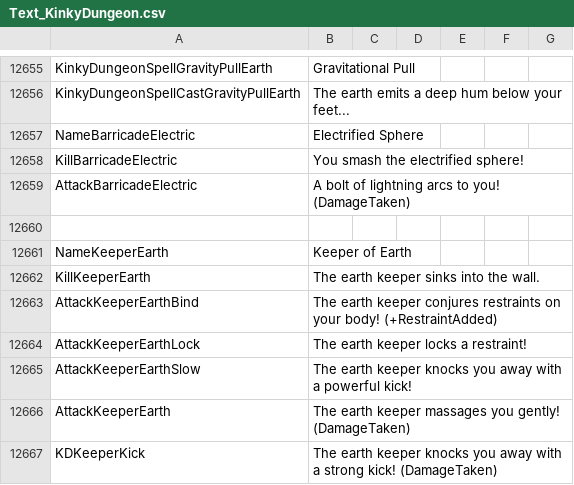
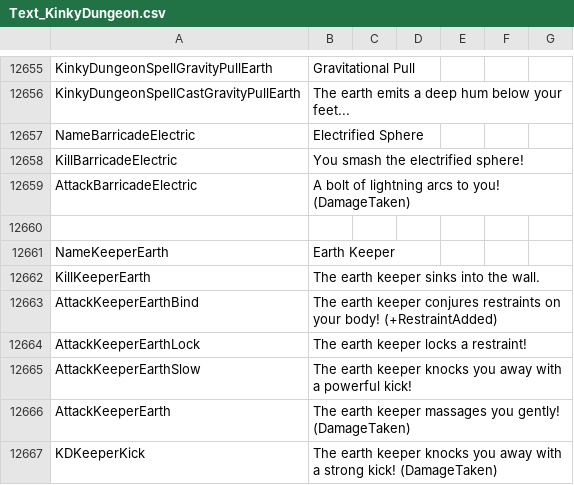
Before and after one commit to Ada18980/KinkiestDungeon, a CSV file: Screens/MiniGame/KinkyDungeon/Text_KinkyDungeon.csv, drawn as a sheet; only a part is shown, gaps mark what is left out.

```diff
--- a/Screens/MiniGame/KinkyDungeon/Text_KinkyDungeon.csv
+++ b/Screens/MiniGame/KinkyDungeon/Text_KinkyDungeon.csv
@@ -12660,3 +12660,3 @@ AttackBarricadeElectric,"A bolt of lightning arcs to you! (DamageTaken)"
 
-NameKeeperEarth,Keeper of Earth
+NameKeeperEarth,Earth Keeper
 KillKeeperEarth,"The earth keeper sinks into the wall."
```
Also changed, not shown: 2 other files.
